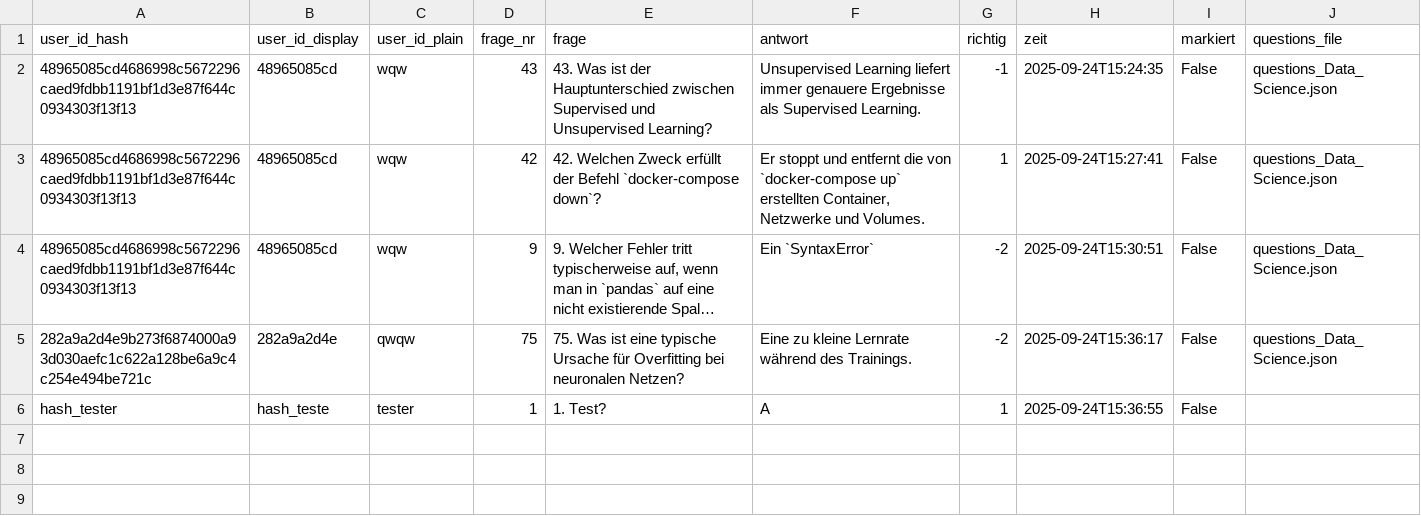
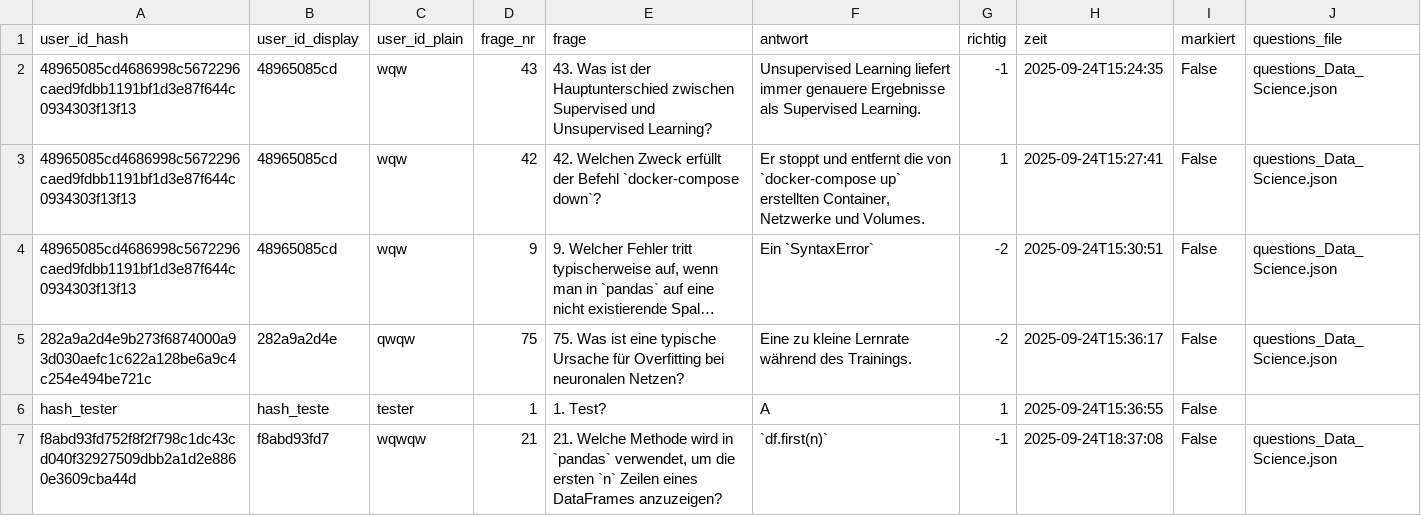
Before and after one commit to kqc-real/streamlit, a CSV file: mc_test_answers.csv, drawn as a sheet; long unchanged cells end in ….

```diff
--- a/mc_test_answers.csv
+++ b/mc_test_answers.csv
@@ -6 +6,2 @@ user_id_hash,user_id_display,user_id_plain,frage_nr,frage,antwort,richtig,zeit,m
 hash_tester,hash_teste,tester,1,1. Test?,A,1,2025-09-24T15:36:55,False,
+f8abd93fd752f8f2f798c1dc43cd040f32927509dbb2a1d2e8860e3609cba44d,f8abd93fd7,wqwqw,21,"21. Welche Methode wird in `pandas` verwendet, um die ersten `n` Zeilen eines DataFrames anzuzeigen?",`df.first(n)`,-1,2025-09-24T18:37:08,False,questions_Data_Science.json
```
Also changed, not shown: 1 other file.
